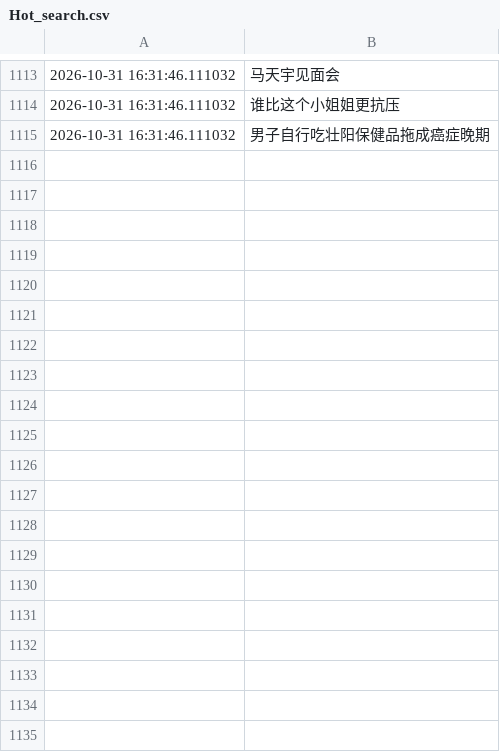
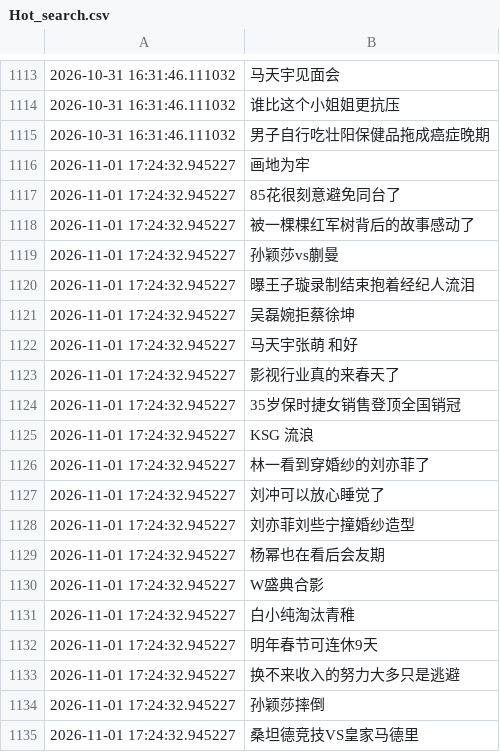
Before and after one commit to Snaclop/Sina_Microblog_Hot_Search, a CSV file: Hot_search.csv, drawn as a sheet; only a part is shown, gaps mark what is left out; the diff covers the shown part only; the diff names each change by its address in the sheet, - before the commit and + after, or states it on an @@ line.

```diff
--- a/Hot_search.csv
+++ b/Hot_search.csv
+row 1116: 2026-11-01 17:24:32.945227 | 画地为牢
+row 1117: 2026-11-01 17:24:32.945227 | 85花很刻意避免同台了
+row 1118: 2026-11-01 17:24:32.945227 | 被一棵棵红军树背后的故事感动了
+row 1119: 2026-11-01 17:24:32.945227 | 孙颖莎vs蒯曼
+row 1120: 2026-11-01 17:24:32.945227 | 曝王子璇录制结束抱着经纪人流泪
+row 1121: 2026-11-01 17:24:32.945227 | 吴磊婉拒蔡徐坤
+row 1122: 2026-11-01 17:24:32.945227 | 马天宇张萌 和好
+row 1123: 2026-11-01 17:24:32.945227 | 影视行业真的来春天了
+row 1124: 2026-11-01 17:24:32.945227 | 35岁保时捷女销售登顶全国销冠
+row 1125: 2026-11-01 17:24:32.945227 | KSG 流浪
+row 1126: 2026-11-01 17:24:32.945227 | 林一看到穿婚纱的刘亦菲了
+row 1127: 2026-11-01 17:24:32.945227 | 刘冲可以放心睡觉了
+row 1128: 2026-11-01 17:24:32.945227 | 刘亦菲刘些宁撞婚纱造型
+row 1129: 2026-11-01 17:24:32.945227 | 杨幂也在看后会友期
+row 1130: 2026-11-01 17:24:32.945227 | W盛典合影
+row 1131: 2026-11-01 17:24:32.945227 | 白小纯淘汰青稚
+row 1132: 2026-11-01 17:24:32.945227 | 明年春节可连休9天
+row 1133: 2026-11-01 17:24:32.945227 | 换不来收入的努力大多只是逃避
+row 1134: 2026-11-01 17:24:32.945227 | 孙颖莎摔倒
+row 1135: 2026-11-01 17:24:32.945227 | 桑坦德竞技VS皇家马德里
```
Also changed, not shown: 30 added rows elsewhere in this file.
